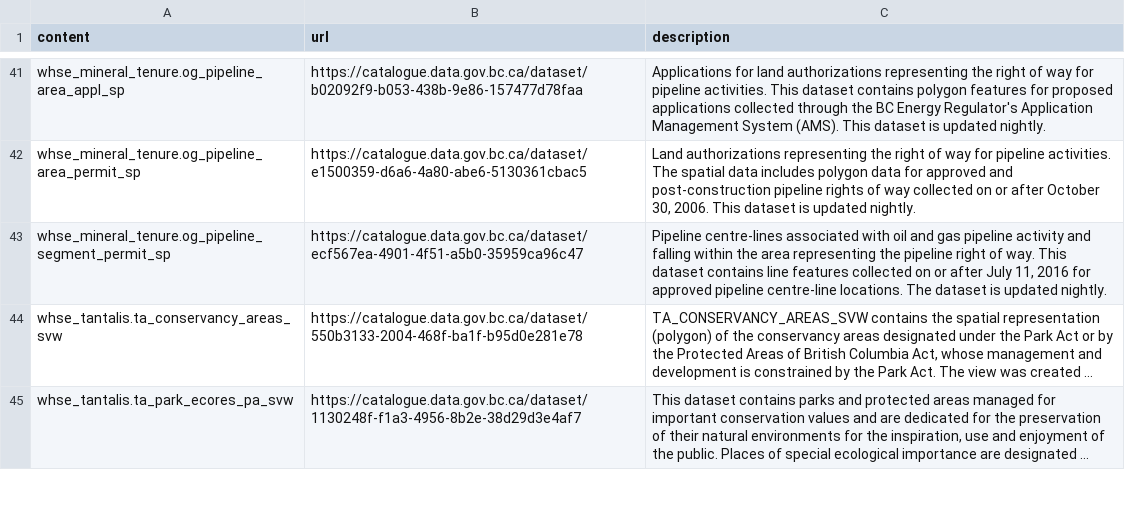
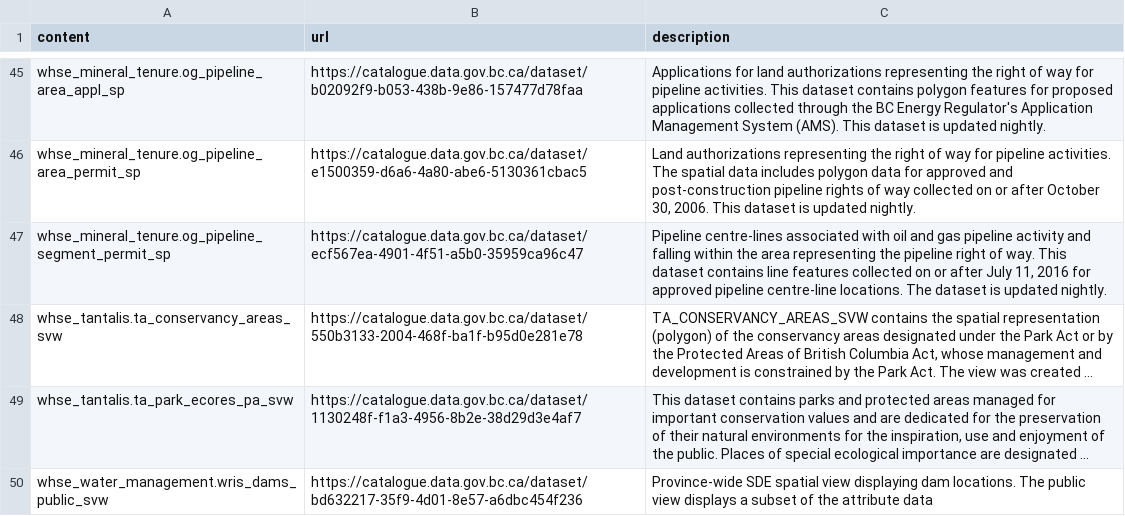
Before and after one commit to lucy-schick/fish_passage_peace_2023_reporting, a CSV file: data/rfp_tracking_prep.csv, drawn as a sheet; only a part is shown, gaps mark what is left out; long unchanged cells end in …; the diff covers the shown part only; the diff names each change by its address in the sheet, - before the commit and + after, or states it on an @@ line.

Commit message:
bump to v.0.1.1 - added fern data

```diff
--- a/data/rfp_tracking_prep.csv
+++ b/data/rfp_tracking_prep.csv
+row 50: whse_water_management.wris_dams_public_svw | https://catalogue.data.gov.bc.ca/dataset/bd632217-35f9-4d01-8e57-a6dbc454f236 | Province-wide SDE spatial view displaying dam locations. The public view displays a subset of the attribute data
```
Also changed, not shown: 5 added rows elsewhere in this file, 30 other files.
